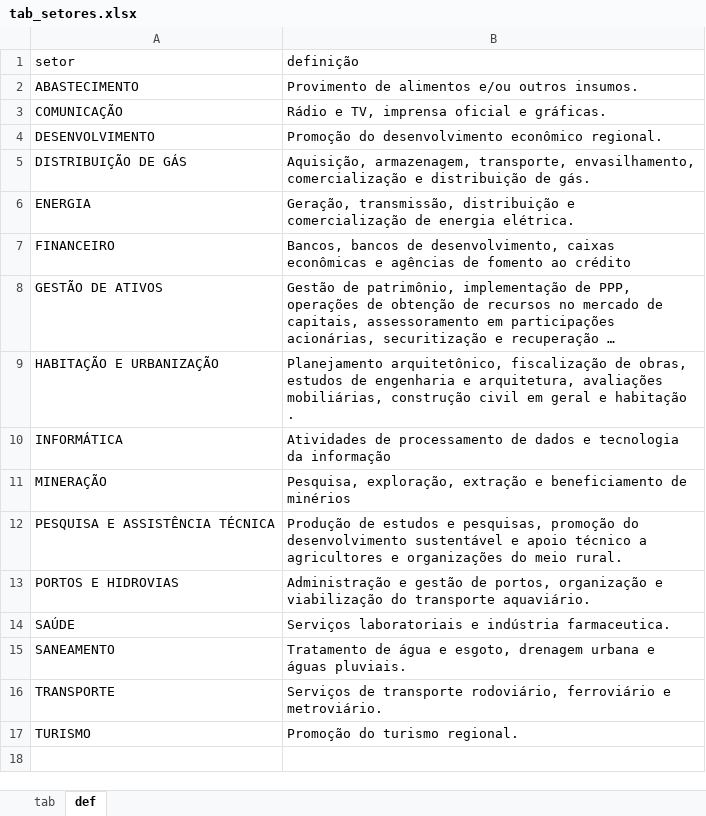
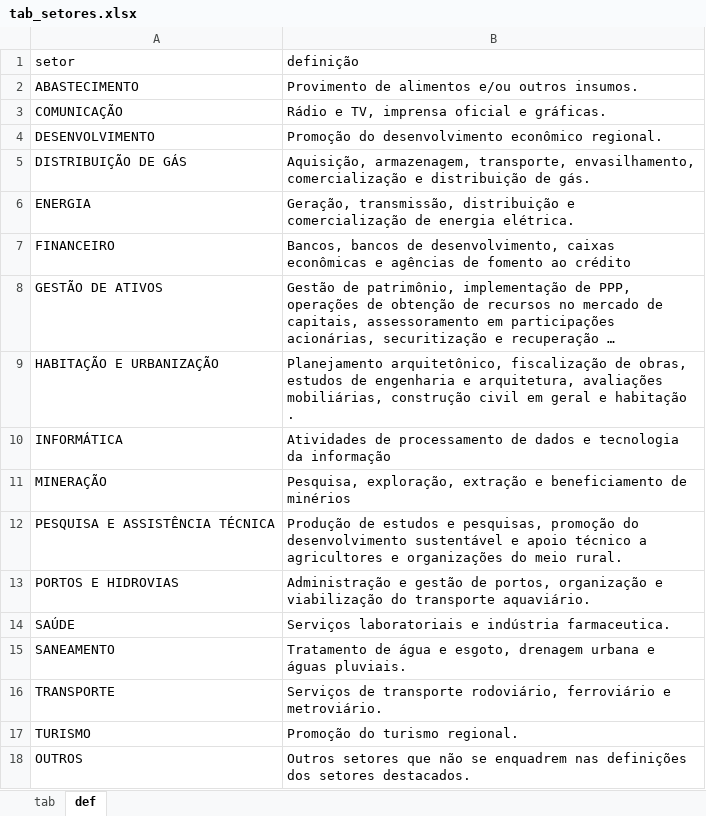
Before and after one commit to tchiluanda/estatais-estados-2020, an Excel workbook: dados/dados-originais/tab_setores.xlsx, sheet def, drawn as a sheet; long unchanged cells end in …; values as stored, in another font and other column widths than the file's, no borders; the diff names each change by its address in the sheet, - before the commit and + after, or states it on an @@ line.

Commit message:
exporta dados para serem usados na visualização em d3

```diff
--- a/dados/dados-originais/tab_setores.xlsx (sheet def)
+++ b/dados/dados-originais/tab_setores.xlsx (sheet def)
+row 18: OUTROS | Outros setores que não se enquadrem nas definições dos setores destacados.
```
Also changed, not shown: 3 other files.
